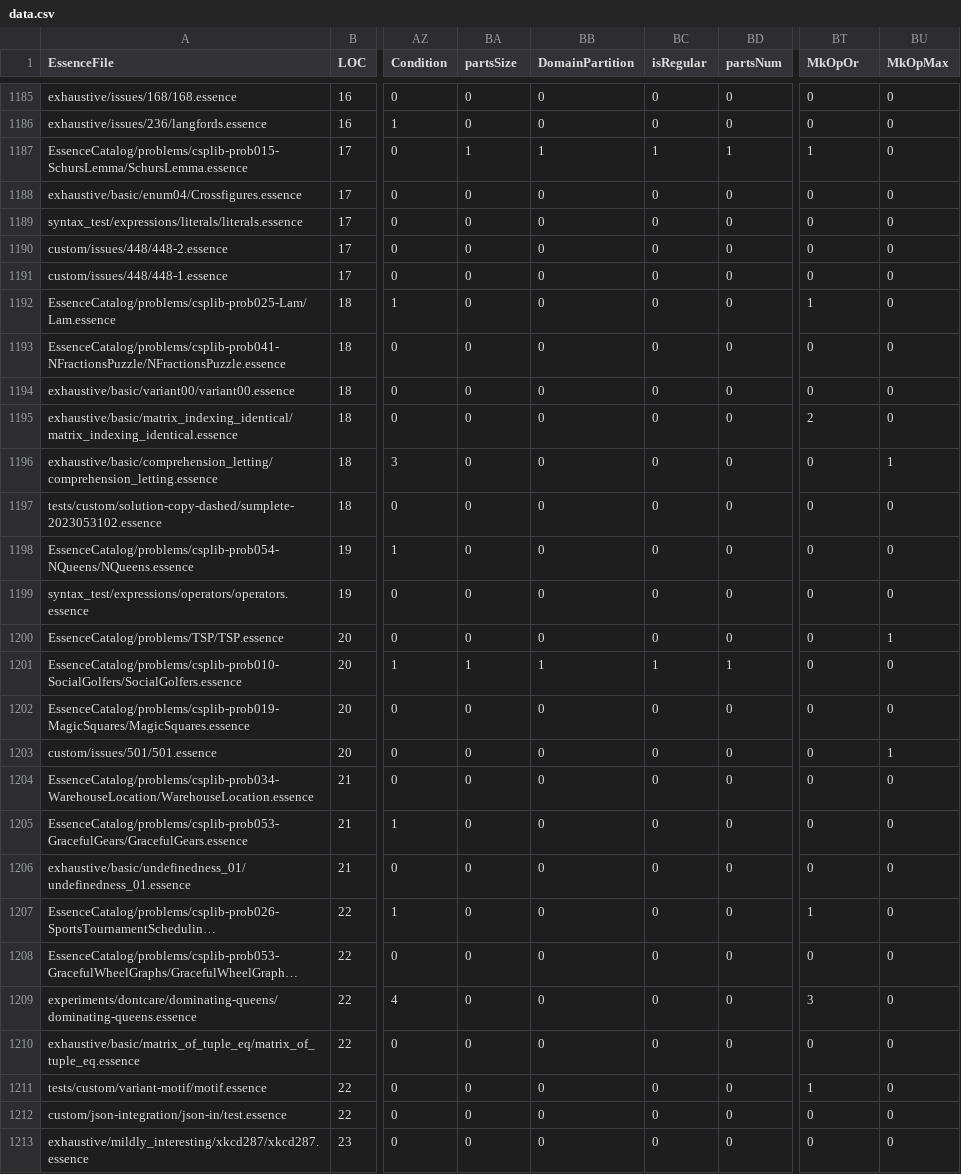
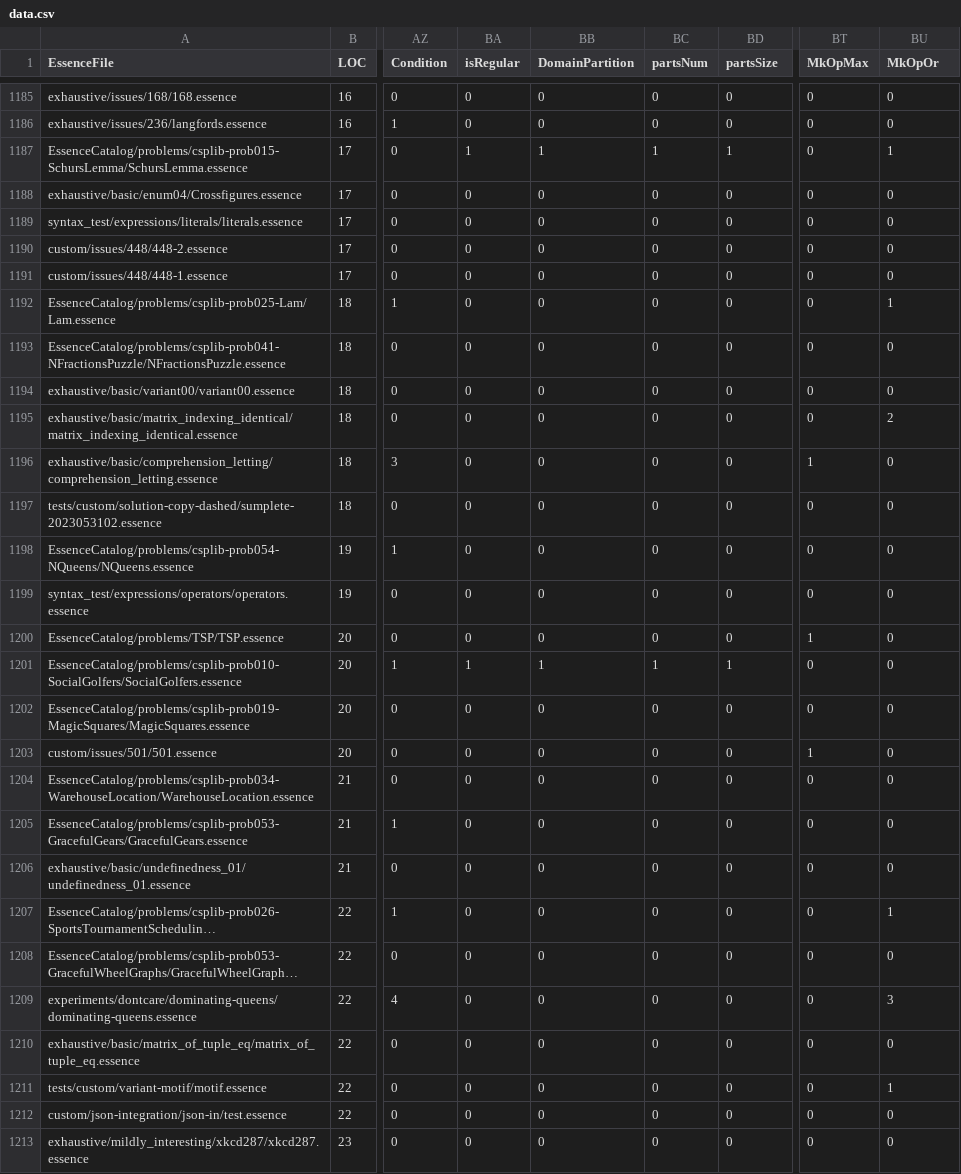
Before and after one commit to hecent/conjure-oxide, a CSV file: tools/essence-feature-usage-stats/data.csv, drawn as a sheet; only a part is shown, gaps mark what is left out; long unchanged cells end in …; the diff covers the shown part only; the diff names each change by its address in the sheet, - before the commit and + after, or states it on an @@ line.

```diff
--- a/tools/essence-feature-usage-stats/data.csv
+++ b/tools/essence-feature-usage-stats/data.csv
-BA1: partsSize
+BA1: isRegular
-BC1: isRegular
+BC1: partsNum
-BD1: partsNum
+BD1: partsSize
-BT1: MkOpOr
+BT1: MkOpMax
-BU1: MkOpMax
+BU1: MkOpOr
-BT1187 (MkOpMax): 1
+BT1187 (MkOpMax): 0
-BU1187 (MkOpOr): 0
+BU1187 (MkOpOr): 1
-BT1192 (MkOpMax): 1
+BT1192 (MkOpMax): 0
-BU1192 (MkOpOr): 0
+BU1192 (MkOpOr): 1
-BT1195 (MkOpMax): 2
+BT1195 (MkOpMax): 0
-BU1195 (MkOpOr): 0
+BU1195 (MkOpOr): 2
-BT1196 (MkOpMax): 0
+BT1196 (MkOpMax): 1
-BU1196 (MkOpOr): 1
+BU1196 (MkOpOr): 0
-BT1200 (MkOpMax): 0
+BT1200 (MkOpMax): 1
-BU1200 (MkOpOr): 1
+BU1200 (MkOpOr): 0
-BT1203 (MkOpMax): 0
+BT1203 (MkOpMax): 1
-BU1203 (MkOpOr): 1
+BU1203 (MkOpOr): 0
-BT1207 (MkOpMax): 1
+BT1207 (MkOpMax): 0
-BU1207 (MkOpOr): 0
+BU1207 (MkOpOr): 1
-BT1209 (MkOpMax): 3
+BT1209 (MkOpMax): 0
-BU1209 (MkOpOr): 0
+BU1209 (MkOpOr): 3
-BT1211 (MkOpMax): 1
+BT1211 (MkOpMax): 0
-BU1211 (MkOpOr): 0
+BU1211 (MkOpOr): 1
```
Also changed, not shown: 110 edited cells elsewhere in this file, 1 other file.
